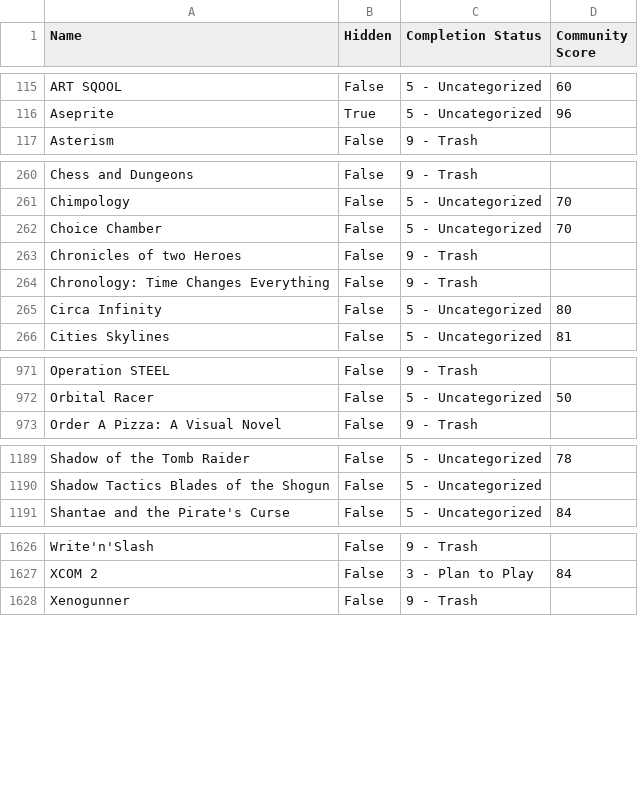
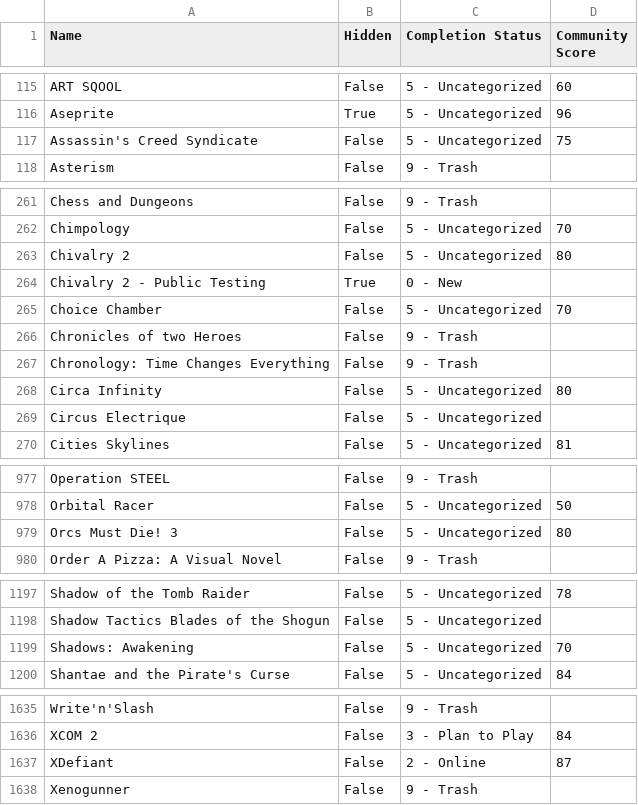
Before and after one commit to tducasse/game-collection, a CSV file: games.csv, drawn as a sheet; only a part is shown, gaps mark what is left out; the diff covers the shown part only; the diff names each change by its address in the sheet, - before the commit and + after, or states it on an @@ line.

Commit message:
Update db

```diff
--- a/games.csv
+++ b/games.csv
+row 117: Assassin's Creed Syndicate | False | 5 - Uncategorized | 75
+row 263: Chivalry 2 | False | 5 - Uncategorized | 80
+row 264: Chivalry 2 - Public Testing | True | 0 - New
+row 269: Circus Electrique | False | 5 - Uncategorized
+row 979: Orcs Must Die! 3 | False | 5 - Uncategorized | 80
+row 1199: Shadows: Awakening | False | 5 - Uncategorized | 70
+row 1637: XDefiant | False | 2 - Online | 87
```
Also changed, not shown: 3 added rows and 5 edited cells elsewhere in this file.
